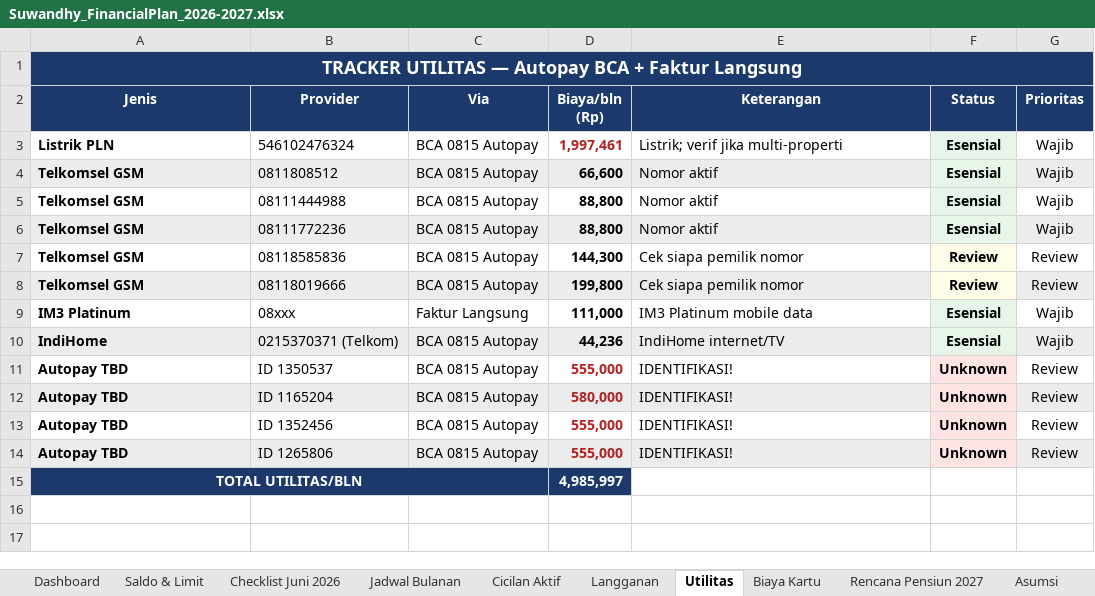
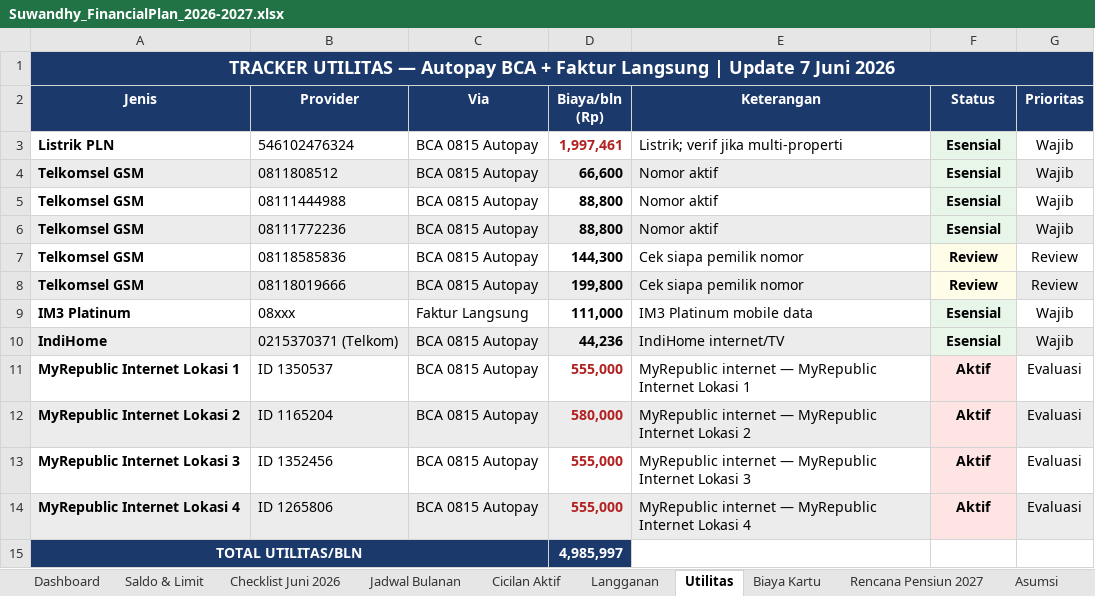
Before and after one commit to suprastarAI/GoogleColab, an Excel workbook: financial-reports/Suwandhy_FinancialPlan_2026-2027.xlsx, sheet Utilitas, drawn as a sheet; values as stored, in another font and other column widths than the file's, no borders; the diff names each change by its address in the sheet, - before the commit and + after, or states it on an @@ line.

```diff
--- a/financial-reports/Suwandhy_FinancialPlan_2026-2027.xlsx (sheet Utilitas)
+++ b/financial-reports/Suwandhy_FinancialPlan_2026-2027.xlsx (sheet Utilitas)
-A1 (Jenis): …Faktur Langsung
+A1 (Jenis): …Faktur Langsung | Update 7 Juni 2026
-A11 (Jenis): Autopay TBD
+A11 (Jenis): MyRepublic Internet Lokasi 1
-E11 (Keterangan): IDENTIFIKASI!
+E11 (Keterangan): MyRepublic internet — MyRepublic Internet Lokasi 1
-F11:F14 (Status): Unknown
+F11:F14 (Status): Aktif
-G11:G14 (Prioritas): Review
+G11:G14 (Prioritas): Evaluasi
-A12 (Jenis): Autopay TBD
+A12 (Jenis): MyRepublic Internet Lokasi 2
-E12 (Keterangan): IDENTIFIKASI!
+E12 (Keterangan): MyRepublic internet — MyRepublic Internet Lokasi 2
-A13 (Jenis): Autopay TBD
+A13 (Jenis): MyRepublic Internet Lokasi 3
-E13 (Keterangan): IDENTIFIKASI!
+E13 (Keterangan): MyRepublic internet — MyRepublic Internet Lokasi 3
-A14 (Jenis): Autopay TBD
+A14 (Jenis): MyRepublic Internet Lokasi 4
-E14 (Keterangan): IDENTIFIKASI!
+E14 (Keterangan): MyRepublic internet — MyRepublic Internet Lokasi 4
```
Also changed, not shown: sheet Jadwal Bulanan, sheet Dashboard, sheet Saldo & Limit, sheet Checklist Juni 2026, sheet Langganan, sheet Asumsi, 1 more sheet, 5 other files.
